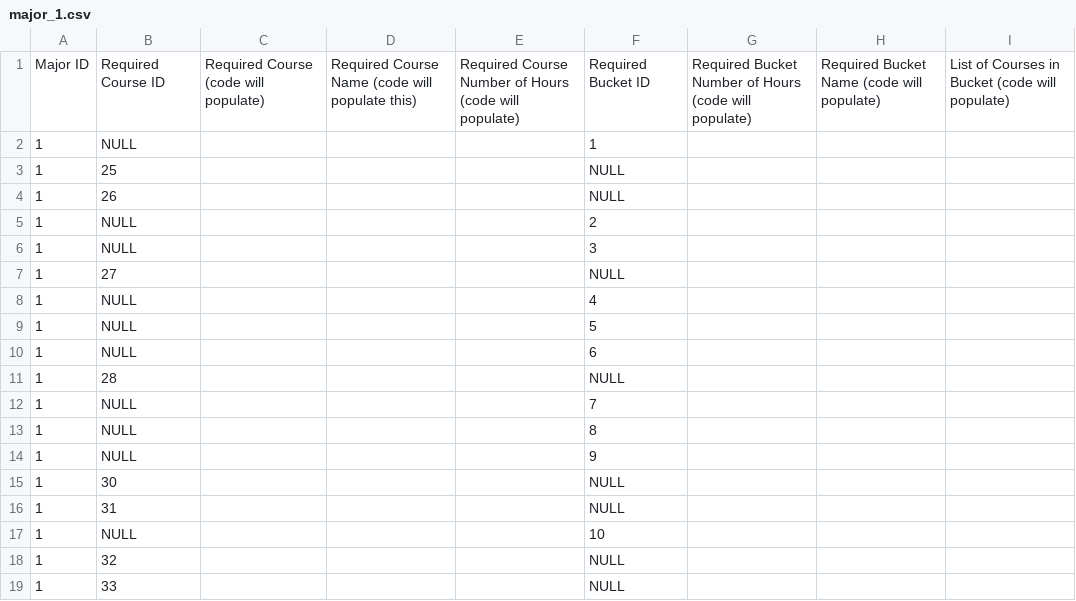
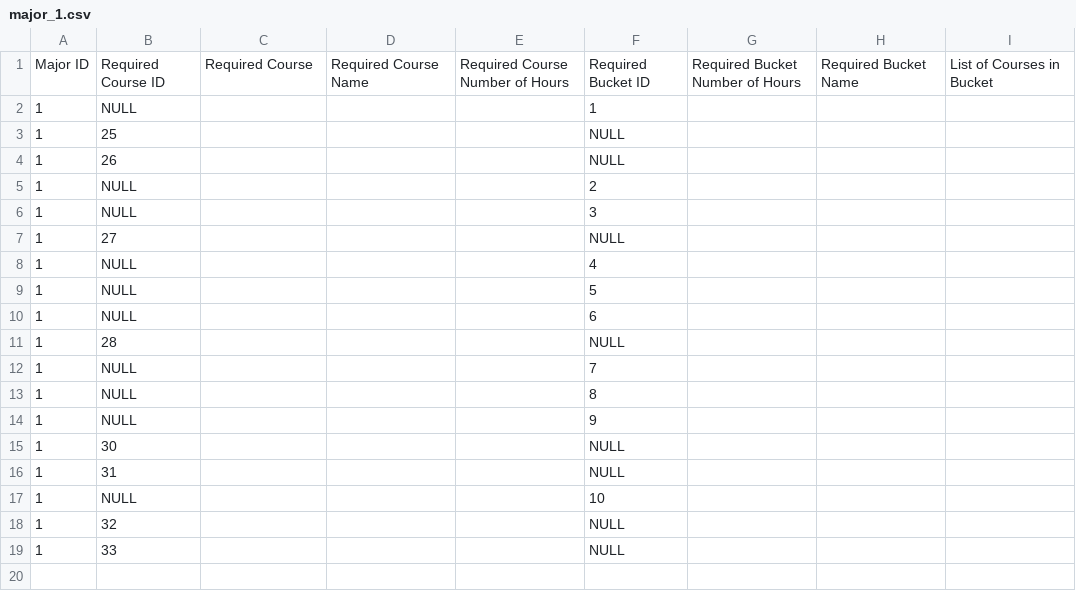
Before and after one commit to ryandperry/Alternate-Career-Planner, a CSV file: data_collection/major_requirement_csvs/major_1.csv, drawn as a sheet.

Commit message:
new col headings for major

```diff
--- a/data_collection/major_requirement_csvs/major_1.csv
+++ b/data_collection/major_requirement_csvs/major_1.csv
@@ -1,2 +1,2 @@
-Major ID,Required Course ID,Required Course (code will populate),Required Course Name (code will populate this),Required Course Number of Hours (code will populate),Required Bucket ID,Required Bucket Number of Hours (code will populate),Required Bucket Name (code will populate),List of Courses in Bucket (code will populate)
+Major ID,Required Course ID,Required Course,Required Course Name,Required Course Number of Hours,Required Bucket ID,Required Bucket Number of Hours,Required Bucket Name,List of Courses in Bucket
 1,NULL,,,,1,,,
```
Also changed, not shown: 1 other file.
